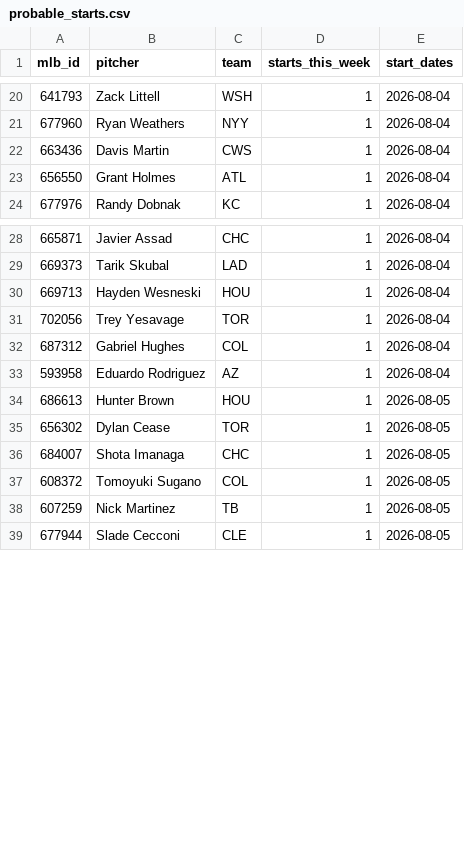
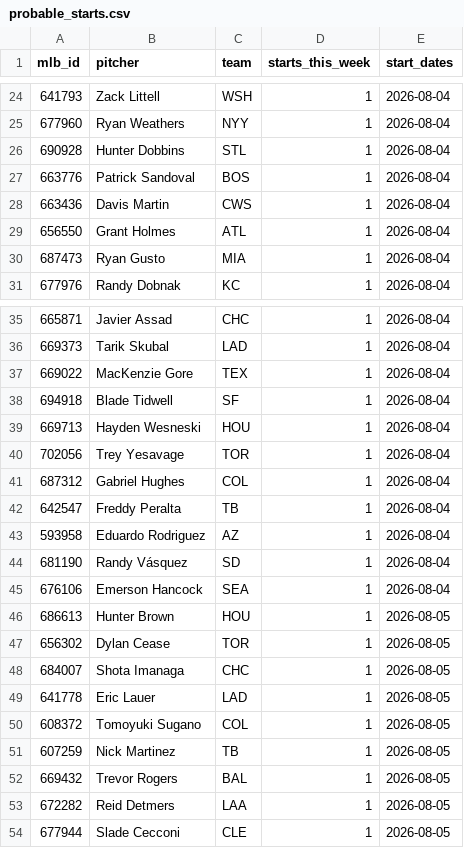
Before and after one commit to TheBigBadYeti/yardcocks-ratings, a CSV file: data/schedule/probable_starts.csv, drawn as a sheet; only a part is shown, gaps mark what is left out; the diff covers the shown part only.

```diff
--- a/data/schedule/probable_starts.csv
+++ b/data/schedule/probable_starts.csv
@@ -21,4 +25,7 @@ mlb_id,pitcher,team,starts_this_week,start_dates
 677960,Ryan Weathers,NYY,1,2026-08-04
+690928,Hunter Dobbins,STL,1,2026-08-04
+663776,Patrick Sandoval,BOS,1,2026-08-04
 663436,Davis Martin,CWS,1,2026-08-04
 656550,Grant Holmes,ATL,1,2026-08-04
+687473,Ryan Gusto,MIA,1,2026-08-04
 677976,Randy Dobnak,KC,1,2026-08-04
@@ -29,2 +36,4 @@ mlb_id,pitcher,team,starts_this_week,start_dates
 669373,Tarik Skubal,LAD,1,2026-08-04
+669022,MacKenzie Gore,TEX,1,2026-08-04
+694918,Blade Tidwell,SF,1,2026-08-04
 669713,Hayden Wesneski,HOU,1,2026-08-04
@@ -32,3 +41,6 @@ mlb_id,pitcher,team,starts_this_week,start_dates
 687312,Gabriel Hughes,COL,1,2026-08-04
+642547,Freddy Peralta,TB,1,2026-08-04
 593958,Eduardo Rodriguez,AZ,1,2026-08-04
+681190,Randy Vásquez,SD,1,2026-08-04
+676106,Emerson Hancock,SEA,1,2026-08-04
 686613,Hunter Brown,HOU,1,2026-08-05
@@ -36,4 +48,7 @@ mlb_id,pitcher,team,starts_this_week,start_dates
 684007,Shota Imanaga,CHC,1,2026-08-05
+641778,Eric Lauer,LAD,1,2026-08-05
 608372,Tomoyuki Sugano,COL,1,2026-08-05
 607259,Nick Martinez,TB,1,2026-08-05
+669432,Trevor Rogers,BAL,1,2026-08-05
+672282,Reid Detmers,LAA,1,2026-08-05
 677944,Slade Cecconi,CLE,1,2026-08-05
```
Also changed, not shown: 10 added rows and 1 removed row elsewhere in this file, data/injuries/il_status.csv, data/recency/recent_fpg.csv, 2 other files.
